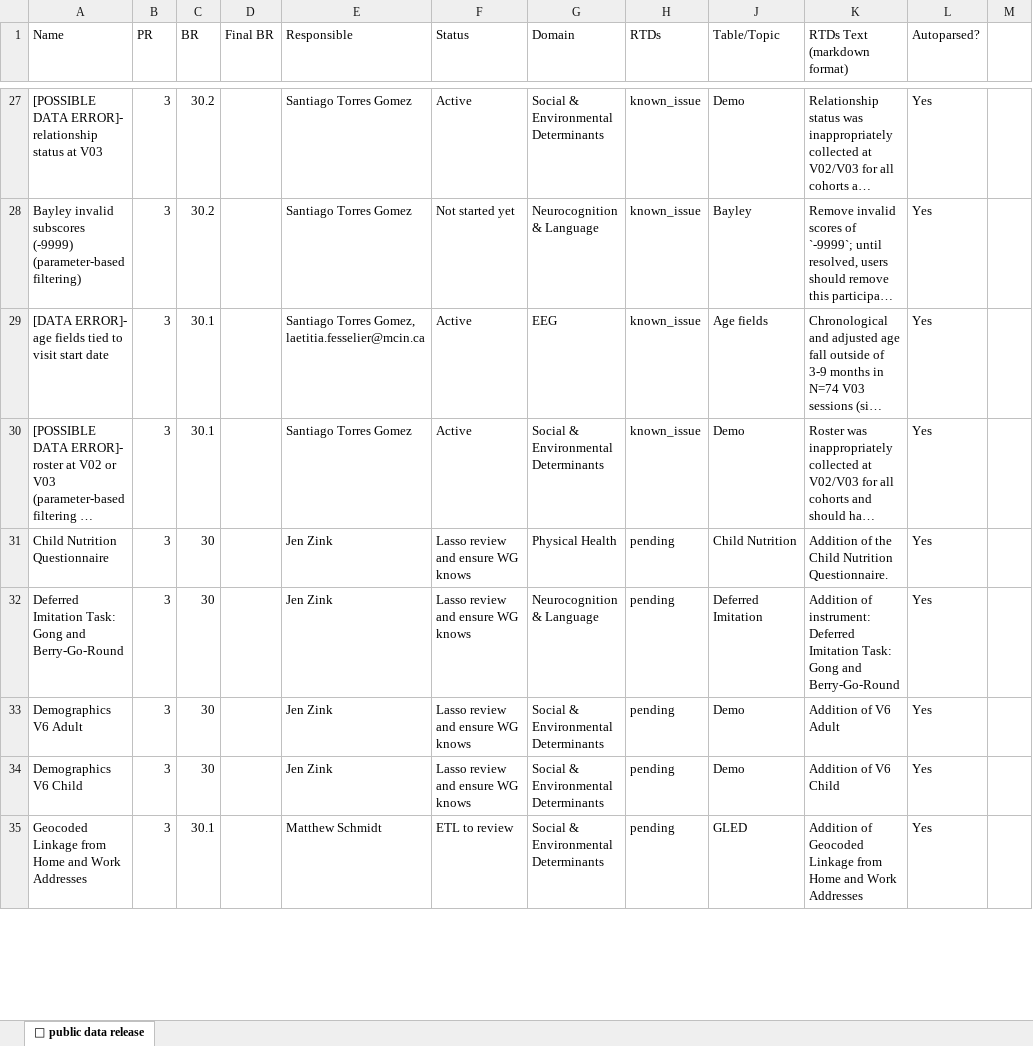
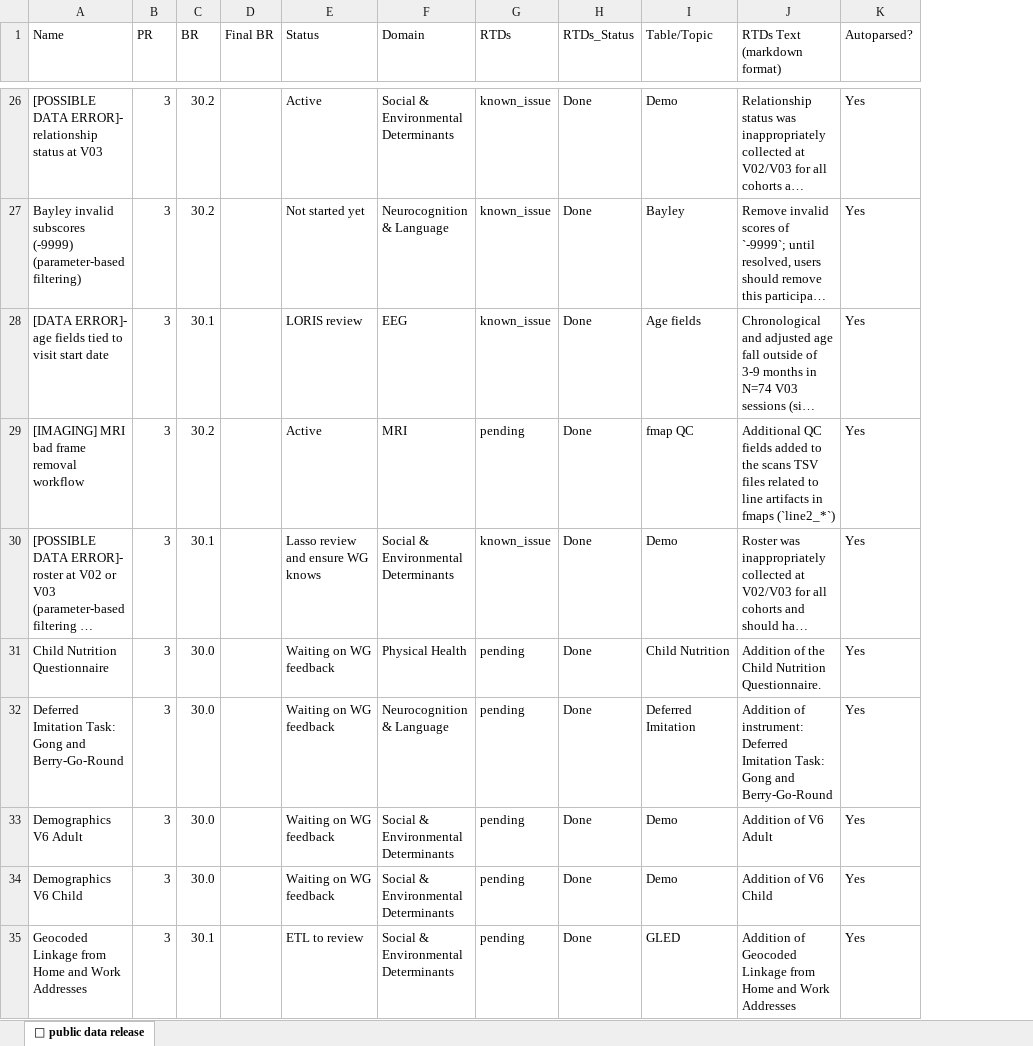
Before and after one commit to DCAN-Labs/hbcd-docs-internal, an Excel workbook: tools/latest.xlsx, sheet 🤩 public data release, drawn as a sheet; only a part is shown, gaps mark what is left out; long unchanged cells end in …; values as stored, in another font and other column widths than the file's, no cell formats; removed rows and columns are numbered as before the commit, all else as after; the diff covers the shown part only; the diff names each change by its address in the sheet, - before the commit and + after, or states it on an @@ line.

```diff
--- a/tools/latest.xlsx (sheet 🤩 public data release)
+++ b/tools/latest.xlsx (sheet 🤩 public data release)
-column E (Responsible), rows 27-35: Santiago Torres Gomez | Santiago Torres Gomez | Santiago Torres Gomez, laetitia.fesselier@mcin.ca | Santiago Torres Gomez | Jen Zink | Jen Zink | Jen Zink | Jen Zink | Matthew Schmidt
+column H (RTDs_Status), rows 26-28: all Done; rows 30-35: all Done
-column M, empty
-E28 (Status): Active
+E28 (Status): LORIS review
+row 29: [IMAGING] MRI bad frame removal workflow | 3 | 30.2 |  | Active | MRI | pending | Done | fmap QC | Additional QC fields added to the scans TSV files related to line artifacts in fmaps (`line2_*`) | Yes
-E30 (Status): Active
+E30 (Status): Lasso review and ensure WG knows
-C31:C34 (BR): 30
+C31:C34 (BR): 30.0
-E31:E34 (Status): Lasso review and ensure WG knows
+E31:E34 (Status): Waiting on WG feedback
```
Also changed, not shown: 9 added rows, 12 removed rows and 51 edited cells elsewhere in this sheet, cell formats, 5 other files.
